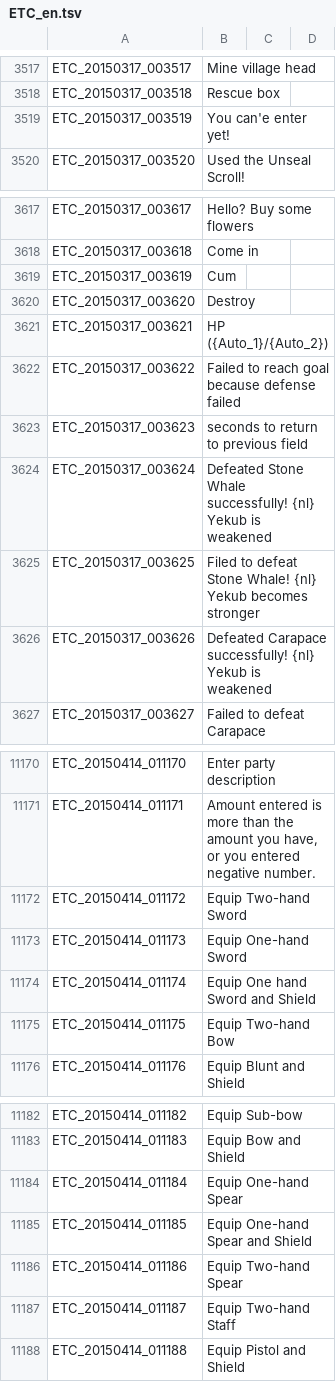
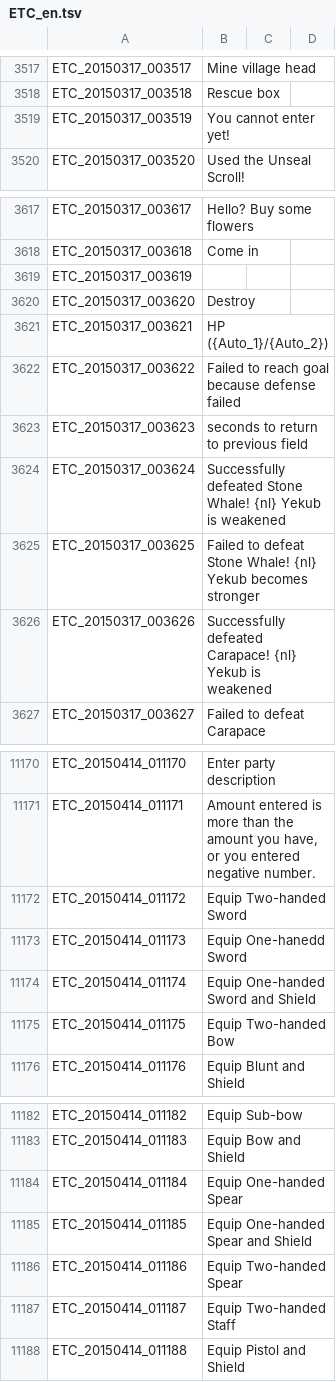
Before and after one commit to marikim/EnglishTranslation, a TSV file: ETC_en.tsv, drawn as a sheet; only a part is shown, gaps mark what is left out; the diff covers the shown part only.

```diff
--- a/ETC_en.tsv
+++ b/ETC_en.tsv
@@ -3518,3 +3518,3 @@ ETC_20150317_003517	Mine village head
 ETC_20150317_003518	Rescue box
-ETC_20150317_003519	You can'e enter yet!
+ETC_20150317_003519	You cannot enter yet!
 ETC_20150317_003520	Used the Unseal Scroll!
@@ -3618,3 +3618,3 @@ ETC_20150317_003617	Hello? Buy some flowers
 ETC_20150317_003618	Come in
-ETC_20150317_003619	Cum
+ETC_20150317_003619	
 ETC_20150317_003620	Destroy
@@ -3623,5 +3623,5 @@ ETC_20150317_003622	Failed to reach goal because defense failed
 ETC_20150317_003623	seconds to return to previous field
-ETC_20150317_003624	Defeated Stone Whale successfully! {nl} Yekub is weakened
-ETC_20150317_003625	Filed to defeat Stone Whale! {nl} Yekub becomes stronger
-ETC_20150317_003626	Defeated Carapace successfully! {nl} Yekub is weakened
+ETC_20150317_003624	Successfully defeated Stone Whale! {nl} Yekub is weakened
+ETC_20150317_003625	Failed to defeat Stone Whale! {nl} Yekub becomes stronger
+ETC_20150317_003626	Successfully defeated Carapace! {nl} Yekub is weakened
 ETC_20150317_003627	Failed to defeat Carapace
@@ -11171,6 +11171,6 @@ ETC_20150414_011170	Enter party description
 ETC_20150414_011171	Amount entered is more than the amount you have, or you entered negative number.
-ETC_20150414_011172	Equip Two-hand Sword
-ETC_20150414_011173	Equip One-hand Sword
-ETC_20150414_011174	Equip One hand Sword and Shield
-ETC_20150414_011175	Equip Two-hand Bow
+ETC_20150414_011172	Equip Two-handed Sword
+ETC_20150414_011173	Equip One-hanedd Sword
+ETC_20150414_011174	Equip One-handed Sword and Shield
+ETC_20150414_011175	Equip Two-handed Bow
 ETC_20150414_011176	Equip Blunt and Shield
@@ -11183,6 +11183,6 @@ ETC_20150414_011182	Equip Sub-bow
 ETC_20150414_011183	Equip Bow and Shield
-ETC_20150414_011184	Equip One-hand Spear
-ETC_20150414_011185	Equip One-hand Spear and Shield
-ETC_20150414_011186	Equip Two-hand Spear
-ETC_20150414_011187	Equip Two-hand Staff
+ETC_20150414_011184	Equip One-handed Spear
+ETC_20150414_011185	Equip One-handed Spear and Shield
+ETC_20150414_011186	Equip Two-handed Spear
+ETC_20150414_011187	Equip Two-handed Staff
 ETC_20150414_011188	Equip Pistol and Shield
```
Also changed, not shown: 24 edited cells elsewhere in this file.
